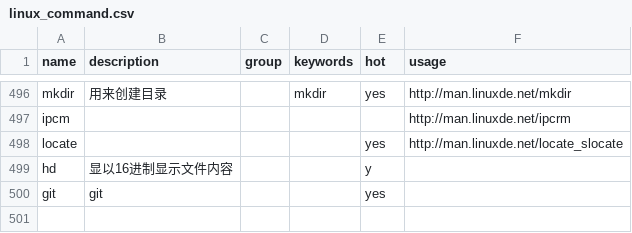
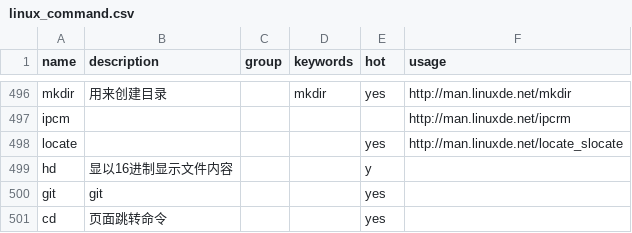
Before and after one commit to sssunsha/linux_command_helper, a CSV file: linux_command.csv, drawn as a sheet; only a part is shown, gaps mark what is left out; the diff names each change by its address in the sheet, - before the commit and + after, or states it on an @@ line.

Commit message:
add cd - command introduce to the resource

```diff
--- a/linux_command.csv
+++ b/linux_command.csv
+row 501: cd | 页面跳转命令 |  |  | yes
```
